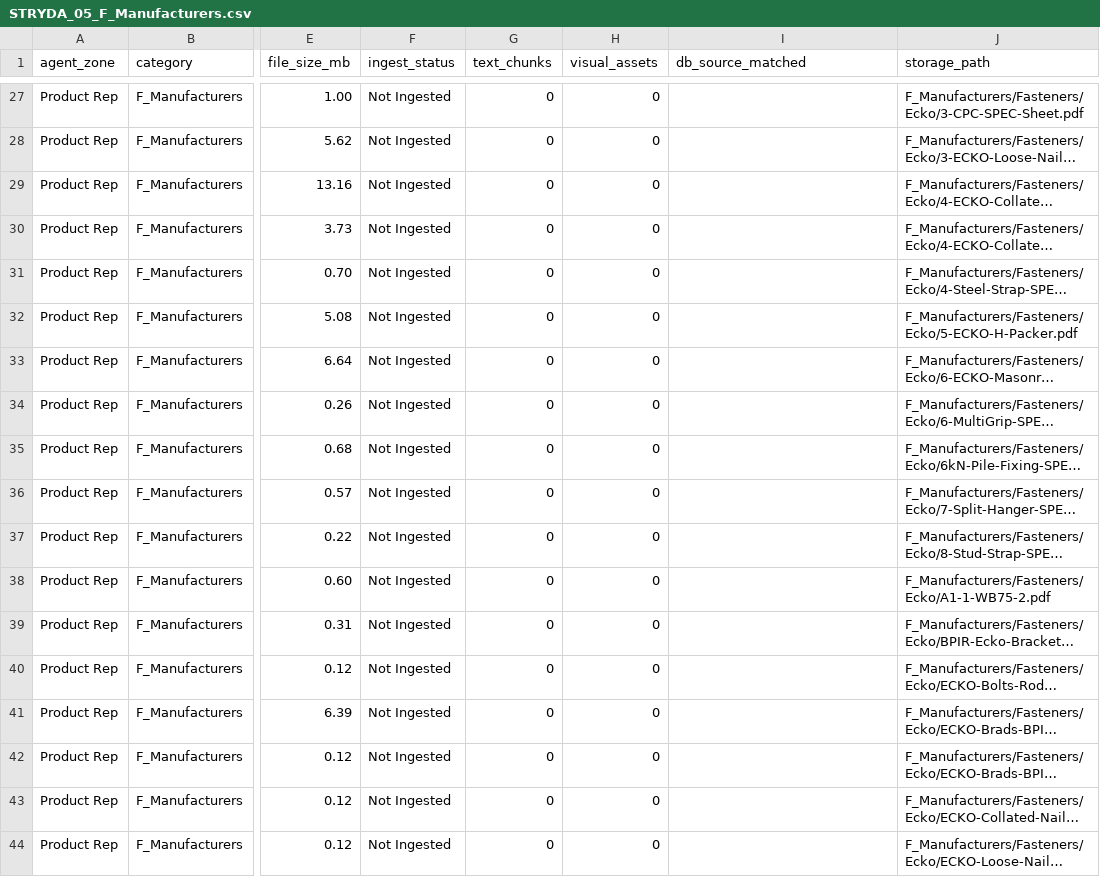
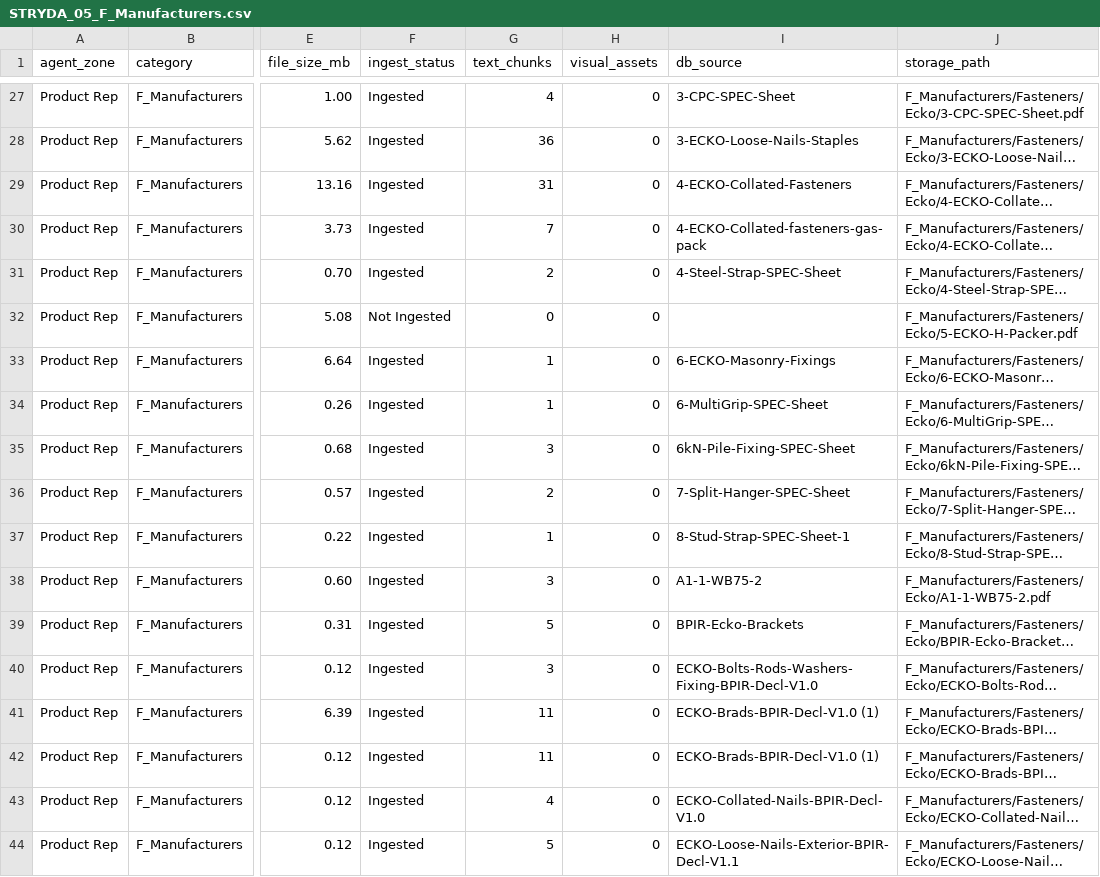
Before and after one commit to mikenano1/STRYDA-v2, a CSV file: data/STRYDA_05_F_Manufacturers.csv, drawn as a sheet; only a part is shown, gaps mark what is left out; long unchanged cells end in …; the diff covers the shown part only; the diff names each change by its address in the sheet, - before the commit and + after, or states it on an @@ line.

```diff
--- a/data/STRYDA_05_F_Manufacturers.csv
+++ b/data/STRYDA_05_F_Manufacturers.csv
-I1: db_source_matched
+I1: db_source
-F27:F31 (ingest_status): Not Ingested
+F27:F31 (ingest_status): Ingested
-G27 (text_chunks): 0
+G27 (text_chunks): 4
-I27 (db_source): (empty)
+I27 (db_source): 3-CPC-SPEC-Sheet
-G28 (text_chunks): 0
+G28 (text_chunks): 36
-I28 (db_source): (empty)
+I28 (db_source): 3-ECKO-Loose-Nails-Staples
-G29 (text_chunks): 0
+G29 (text_chunks): 31
-I29 (db_source): (empty)
+I29 (db_source): 4-ECKO-Collated-Fasteners
-G30 (text_chunks): 0
+G30 (text_chunks): 7
-I30 (db_source): (empty)
+I30 (db_source): 4-ECKO-Collated-fasteners-gas-pack
-G31 (text_chunks): 0
+G31 (text_chunks): 2
-I31 (db_source): (empty)
+I31 (db_source): 4-Steel-Strap-SPEC-Sheet
-F33:F44 (ingest_status): Not Ingested
+F33:F44 (ingest_status): Ingested
-G33:G34 (text_chunks): 0
+G33:G34 (text_chunks): 1
-I33 (db_source): (empty)
+I33 (db_source): 6-ECKO-Masonry-Fixings
-I34 (db_source): (empty)
+I34 (db_source): 6-MultiGrip-SPEC-Sheet
-G35 (text_chunks): 0
+G35 (text_chunks): 3
-I35 (db_source): (empty)
+I35 (db_source): 6kN-Pile-Fixing-SPEC-Sheet
-G36 (text_chunks): 0
+G36 (text_chunks): 2
-I36 (db_source): (empty)
+I36 (db_source): 7-Split-Hanger-SPEC-Sheet
-G37 (text_chunks): 0
+G37 (text_chunks): 1
-I37 (db_source): (empty)
+I37 (db_source): 8-Stud-Strap-SPEC-Sheet-1
-G38 (text_chunks): 0
+G38 (text_chunks): 3
-I38 (db_source): (empty)
+I38 (db_source): A1-1-WB75-2
-G39 (text_chunks): 0
+G39 (text_chunks): 5
-I39 (db_source): (empty)
+I39 (db_source): BPIR-Ecko-Brackets
-G40 (text_chunks): 0
+G40 (text_chunks): 3
-I40 (db_source): (empty)
+I40 (db_source): ECKO-Bolts-Rods-Washers-Fixing-BPIR-Decl-V1.0
-G41:G42 (text_chunks): 0
+G41:G42 (text_chunks): 11
-I41:I42 (db_source): (empty)
+I41:I42 (db_source): ECKO-Brads-BPIR-Decl-V1.0 (1)
-G43 (text_chunks): 0
+G43 (text_chunks): 4
-I43 (db_source): (empty)
+I43 (db_source): ECKO-Collated-Nails-BPIR-Decl-V1.0
-G44 (text_chunks): 0
+G44 (text_chunks): 5
-I44 (db_source): (empty)
+I44 (db_source): ECKO-Loose-Nails-Exterior-BPIR-Decl-V1.1
```
Also changed, not shown: 132 edited cells elsewhere in this file, data/STRYDA_04_C_Interiors.csv, data/STRYDA_06_Kingspan_K12.csv, 9 other files.
